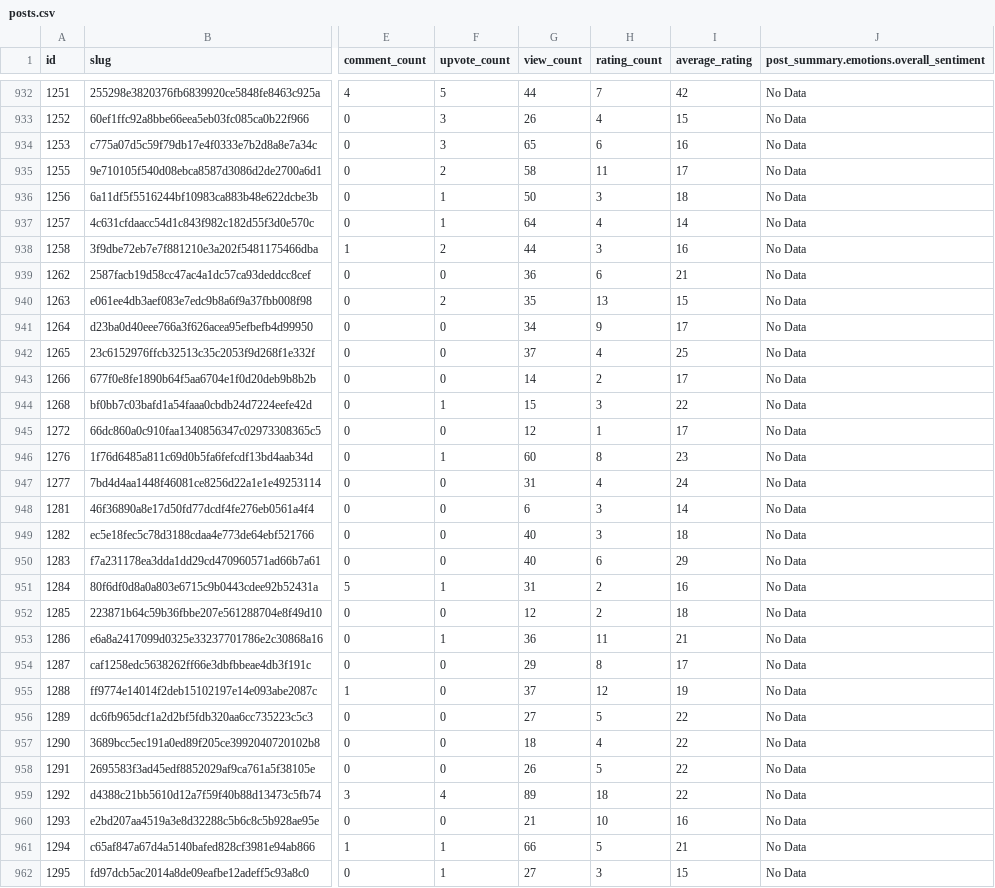
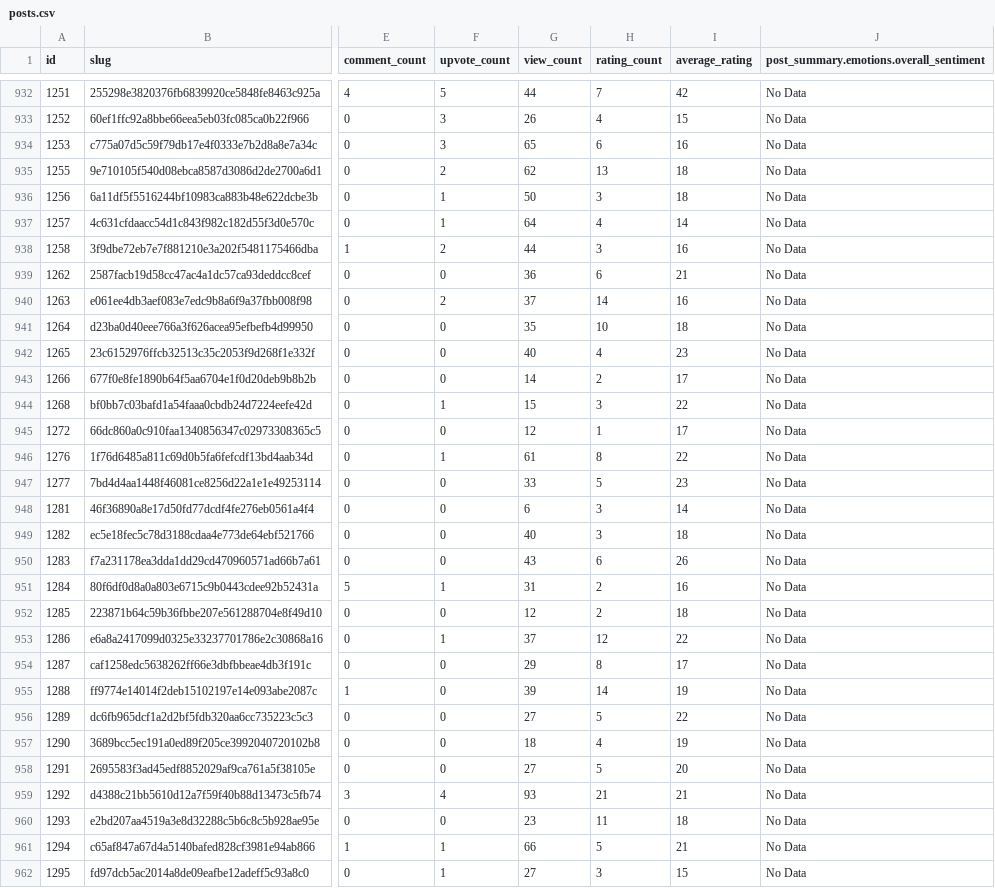
Before and after one commit to Teju-10/VideoReccommendation_Assignment, a CSV file: src/posts.csv, drawn as a sheet; only a part is shown, gaps mark what is left out; the diff covers the shown part only; the diff names each change by its address in the sheet, - before the commit and + after, or states it on an @@ line.

```diff
--- a/src/posts.csv
+++ b/src/posts.csv
-G935 (view_count): 58
+G935 (view_count): 62
-H935 (rating_count): 11
+H935 (rating_count): 13
-I935 (average_rating): 17
+I935 (average_rating): 18
-G940 (view_count): 35
+G940 (view_count): 37
-H940 (rating_count): 13
+H940 (rating_count): 14
-I940 (average_rating): 15
+I940 (average_rating): 16
-G941 (view_count): 34
+G941 (view_count): 35
-H941 (rating_count): 9
+H941 (rating_count): 10
-I941 (average_rating): 17
+I941 (average_rating): 18
-G942 (view_count): 37
+G942 (view_count): 40
-I942 (average_rating): 25
+I942 (average_rating): 23
-G946 (view_count): 60
+G946 (view_count): 61
-I946 (average_rating): 23
+I946 (average_rating): 22
-G947 (view_count): 31
+G947 (view_count): 33
-H947 (rating_count): 4
+H947 (rating_count): 5
-I947 (average_rating): 24
+I947 (average_rating): 23
-G950 (view_count): 40
+G950 (view_count): 43
-I950 (average_rating): 29
+I950 (average_rating): 26
-G953 (view_count): 36
+G953 (view_count): 37
-H953 (rating_count): 11
+H953 (rating_count): 12
-I953 (average_rating): 21
+I953 (average_rating): 22
-G955 (view_count): 37
+G955 (view_count): 39
-H955 (rating_count): 12
+H955 (rating_count): 14
-I957 (average_rating): 22
+I957 (average_rating): 19
-G958 (view_count): 26
+G958 (view_count): 27
-I958 (average_rating): 22
+I958 (average_rating): 20
-G959 (view_count): 89
+G959 (view_count): 93
-H959 (rating_count): 18
+H959 (rating_count): 21
-I959 (average_rating): 22
+I959 (average_rating): 21
-G960 (view_count): 21
+G960 (view_count): 23
-H960 (rating_count): 10
+H960 (rating_count): 11
-I960 (average_rating): 16
+I960 (average_rating): 18
```
Also changed, not shown: 41 edited cells elsewhere in this file, src/users.csv, 3 other files.
